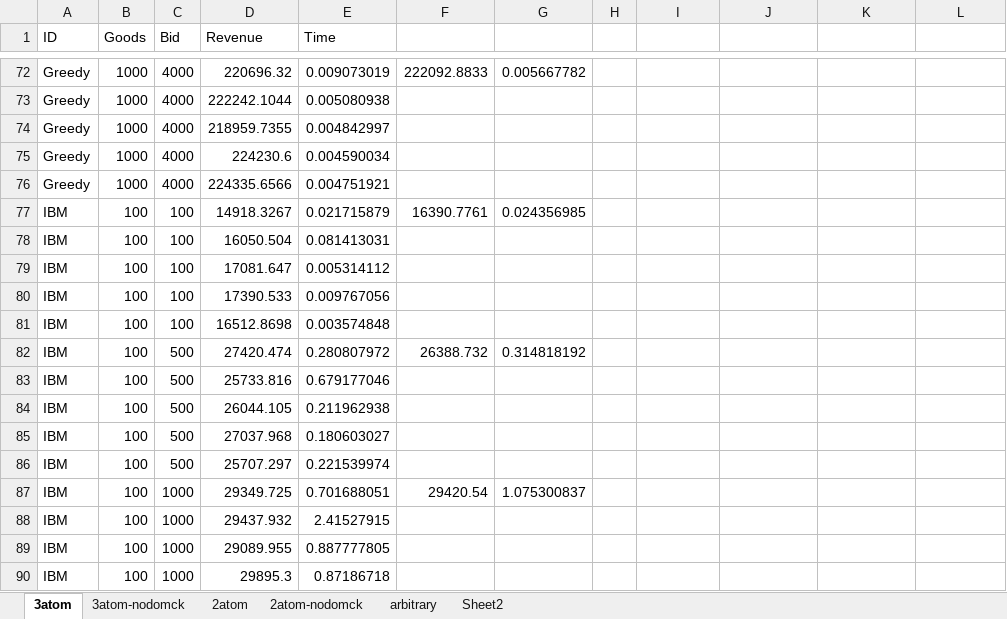
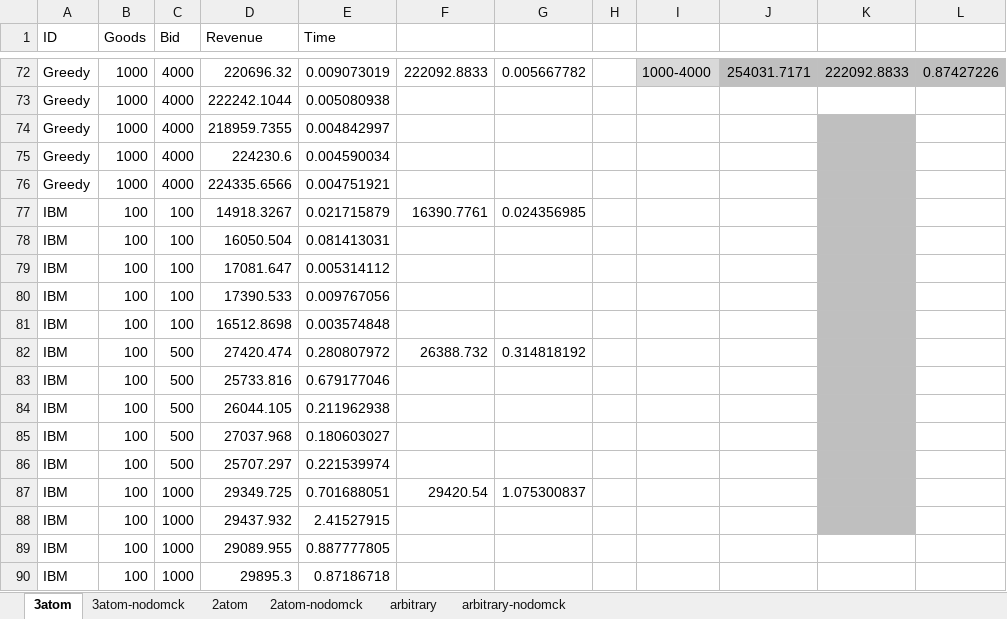
Before and after one commit to georgelok/cs136-finalproject, an Excel workbook: worksheets/data.xlsx, sheet 3atom, drawn as a sheet; only a part is shown, gaps mark what is left out; values as stored, in another font and other column widths than the file's, no borders; charts and pictures not drawn; the diff covers the shown part only; the diff names each change by its address in the sheet, - before the commit and + after, or states it on an @@ line.

```diff
--- a/worksheets/data.xlsx (sheet 3atom)
+++ b/worksheets/data.xlsx (sheet 3atom)
-sheet tab: Sheet2
+sheet tab: arbitrary-nodomck
-I72 fill: none
+I72 fill: #D9D9D9
-I72: (empty)
+I72: 1000-4000
-J72:L72 fill: none
+J72:L72 fill: #BFBFBF
-J72: (empty)
+J72: 254031.7171
-K72: (empty)
+K72: 222092.8833
-L72: (empty)
+L72: 0.87427226
-K74:K88 fill: none
+K74:K88 fill: #BFBFBF
```
Also changed, not shown: 59 edited cells and cell formats elsewhere in this sheet, sheet 2atom, sheet 2atom-nodomck, sheet 3atom-nodomck, sheet arbitrary, charts or pictures, 13 other files.
